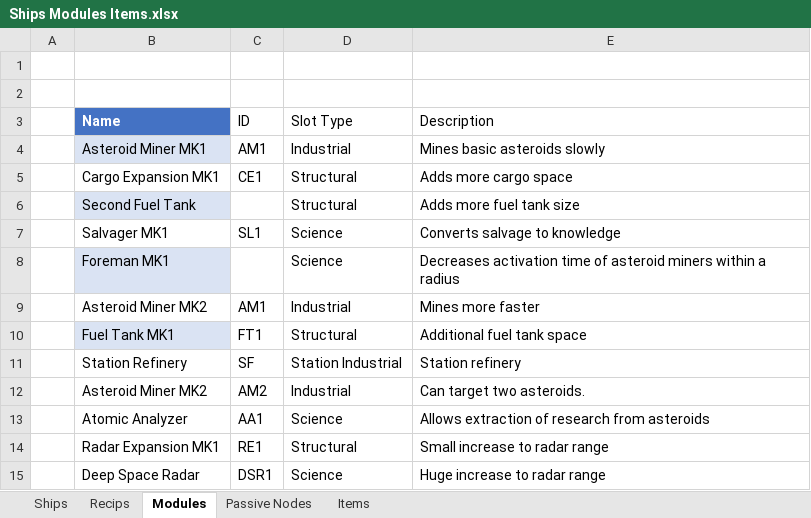
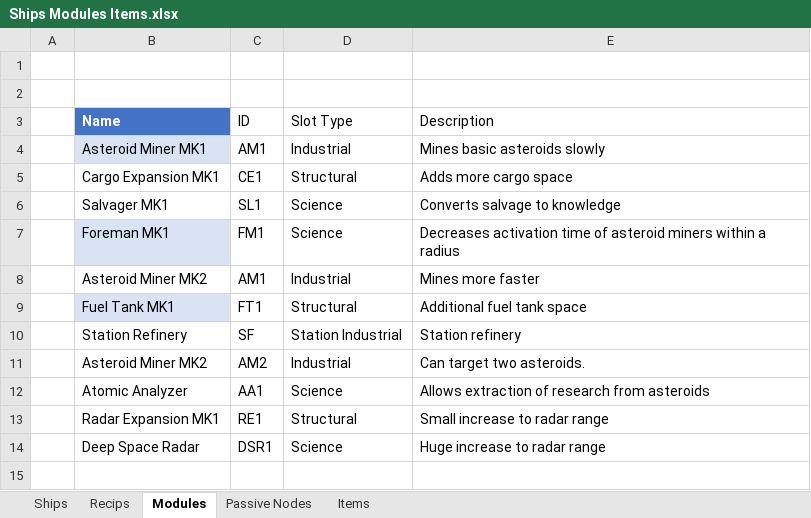
Before and after one commit to RyanRothweiler/SpaceUnknown, an Excel workbook: ProjectManagement/Ships Modules Items.xlsx, sheet Modules, drawn as a sheet; values as stored, in another font and other column widths than the file's, no borders; table styles not drawn; removed rows and columns are numbered as before the commit, all else as after; the diff names each change by its address in the sheet, - before the commit and + after, or states it on an @@ line.

```diff
--- a/ProjectManagement/Ships Modules Items.xlsx (sheet Modules)
+++ b/ProjectManagement/Ships Modules Items.xlsx (sheet Modules)
-row 6:  | Second Fuel Tank |  | Structural | Adds more fuel tank size
-C7 (ID): (empty)
+C7 (ID): FM1
```
Also changed, not shown: 11 other files.
